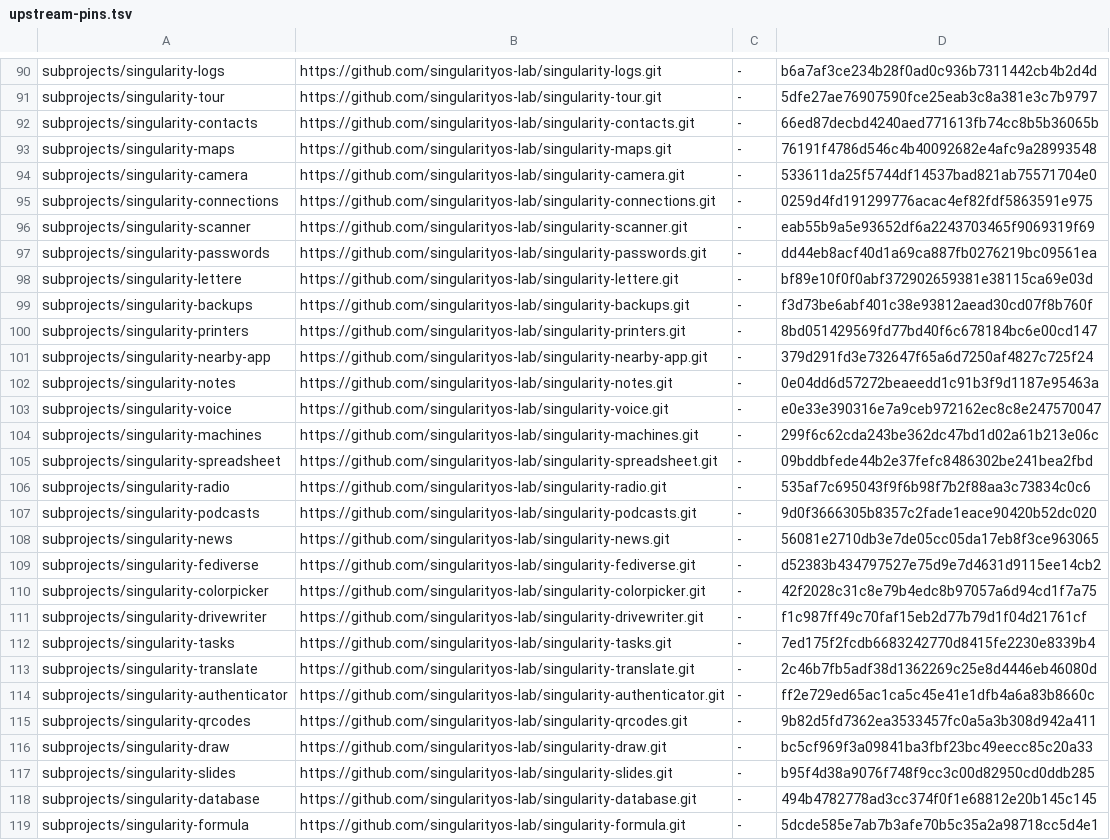
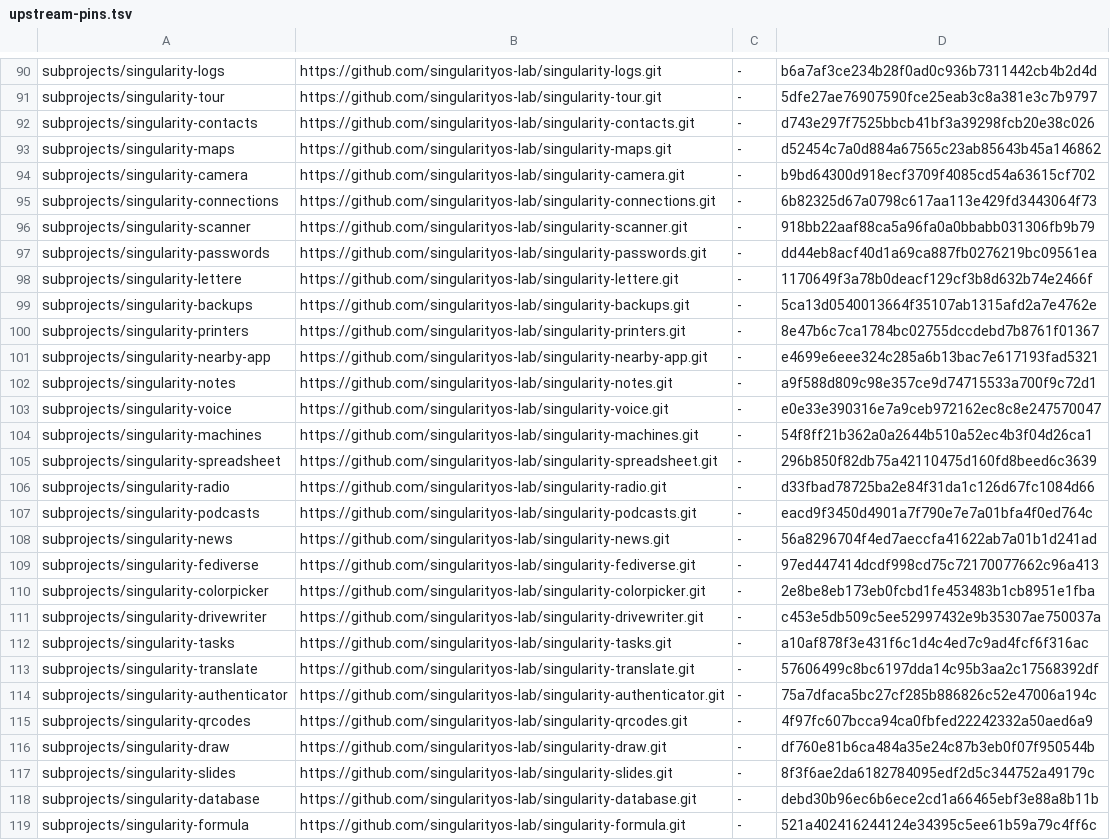
Before and after one commit to ncz-os/cix-installer, a TSV file: assets/singularity/upstream-pins.tsv, drawn as a sheet; only a part is shown, gaps mark what is left out; the diff covers the shown part only; the diff names each change by its address in the sheet, - before the commit and + after, or states it on an @@ line.

Commit message:
singularity: land the 2026-10-17 pin rows
The first commit of this branch (7af46722) claims the bump in its message,
but the pin file was never actually updated: every row still carried the
2026-10-14 shas (superproject 13b79e78, libsingularity cbf3d7e1, greeter
b16c52ad, ...). The refreshed greeter 0003 patch in that commit was
verified against 09007fda by hand, but build/singularity-pins.sh
check-patches and the payload builds were running against the stale rows.

This commit lands the actual propose output (2026-10-17T02:40Z): superproject
45c6e8e8, libsingularity 8cb3e804, singularity-shell a65e9c34,
singularity-greeter 09007fda, singularity-leafs 143fc0f9, labwc 458dddc5,
singularity-nearby c17a12a4, singularity-plugins 6d989ea5 and the rest of
the superproject's submodules to their tracked heads. check-patches now
reports all 32 queue entries OK against the real pins, and
manifests/determinism.pin is regenerated (singularity_upstream_pin
45c6e8e8). The 20261017070524 payload debs (HYDRA amd64, ULTRA arm64) were
built from a tree containing these rows, so they match the pins that now
stand in the file.

```diff
--- a/assets/singularity/upstream-pins.tsv
+++ b/assets/singularity/upstream-pins.tsv
-D92: 66ed87decbd4240aed771613fb74cc8b5b36065b
+D92: d743e297f7525bbcb41bf3a39298fcb20e38c026
-D93: 76191f4786d546c4b40092682e4afc9a28993548
+D93: d52454c7a0d884a67565c23ab85643b45a146862
-D94: 533611da25f5744df14537bad821ab75571704e0
+D94: b9bd64300d918ecf3709f4085cd54a63615cf702
-D95: 0259d4fd191299776acac4ef82fdf5863591e975
+D95: 6b82325d67a0798c617aa113e429fd3443064f73
-D96: eab55b9a5e93652df6a2243703465f9069319f69
+D96: 918bb22aaf88ca5a96fa0a0bbabb031306fb9b79
-D98: bf89e10f0f0abf372902659381e38115ca69e03d
+D98: 1170649f3a78b0deacf129cf3b8d632b74e2466f
-D99: f3d73be6abf401c38e93812aead30cd07f8b760f
+D99: 5ca13d0540013664f35107ab1315afd2a7e4762e
-D100: 8bd051429569fd77bd40f6c678184bc6e00cd147
+D100: 8e47b6c7ca1784bc02755dccdebd7b8761f01367
-D101: 379d291fd3e732647f65a6d7250af4827c725f24
+D101: e4699e6eee324c285a6b13bac7e617193fad5321
-D102: 0e04dd6d57272beaeedd1c91b3f9d1187e95463a
+D102: a9f588d809c98e357ce9d74715533a700f9c72d1
-D104: 299f6c62cda243be362dc47bd1d02a61b213e06c
+D104: 54f8ff21b362a0a2644b510a52ec4b3f04d26ca1
-D105: 09bddbfede44b2e37fefc8486302be241bea2fbd
+D105: 296b850f82db75a42110475d160fd8beed6c3639
-D106: 535af7c695043f9f6b98f7b2f88aa3c73834c0c6
+D106: d33fbad78725ba2e84f31da1c126d67fc1084d66
-D107: 9d0f3666305b8357c2fade1eace90420b52dc020
+D107: eacd9f3450d4901a7f790e7e7a01bfa4f0ed764c
-D108: 56081e2710db3e7de05cc05da17eb8f3ce963065
+D108: 56a8296704f4ed7aeccfa41622ab7a01b1d241ad
-D109: d52383b434797527e75d9e7d4631d9115ee14cb2
+D109: 97ed447414dcdf998cd75c72170077662c96a413
-D110: 42f2028c31c8e79b4edc8b97057a6d94cd1f7a75
+D110: 2e8be8eb173eb0fcbd1fe453483b1cb8951e1fba
-D111: f1c987ff49c70faf15eb2d77b79d1f04d21761cf
+D111: c453e5db509c5ee52997432e9b35307ae750037a
-D112: 7ed175f2fcdb6683242770d8415fe2230e8339b4
+D112: a10af878f3e431f6c1d4c4ed7c9ad4fcf6f316ac
-D113: 2c46b7fb5adf38d1362269c25e8d4446eb46080d
+D113: 57606499c8bc6197dda14c95b3aa2c17568392df
-D114: ff2e729ed65ac1ca5c45e41e1dfb4a6a83b8660c
+D114: 75a7dfaca5bc27cf285b886826c52e47006a194c
-D115: 9b82d5fd7362ea3533457fc0a5a3b308d942a411
+D115: 4f97fc607bcca94ca0fbfed22242332a50aed6a9
-D116: bc5cf969f3a09841ba3fbf23bc49eecc85c20a33
+D116: df760e81b6ca484a35e24c87b3eb0f07f950544b
-D117: b95f4d38a9076f748f9cc3c00d82950cd0ddb285
+D117: 8f3f6ae2da6182784095edf2d5c344752a49179c
-D118: 494b4782778ad3cc374f0f1e68812e20b145c145
+D118: debd30b96ec6b6ece2cd1a66465ebf3e88a8b11b
-D119: 5dcde585e7ab7b3afe70b5c35a2a98718cc5d4e1
+D119: 521a402416244124e34395c5ee61b59a79c4ff6c
```
Also changed, not shown: 32 edited cells elsewhere in this file, 1 other file.
